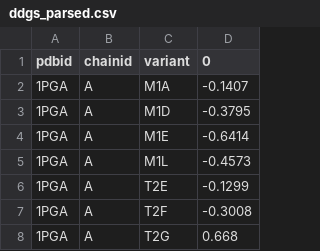
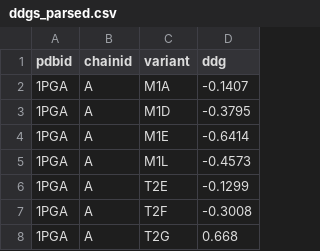
Before and after one commit to maher-kassem/cavity_model, a CSV file: data/data_protein_g/ddgs_parsed.csv, drawn as a sheet; only a part is shown.

Commit message:
fixed mistake in header

```diff
--- a/data/data_protein_g/ddgs_parsed.csv
+++ b/data/data_protein_g/ddgs_parsed.csv
@@ -1,2 +1,2 @@
-pdbid,chainid,variant,0
+pdbid,chainid,variant,ddg
 1PGA,A,M1A,-0.1407
```
